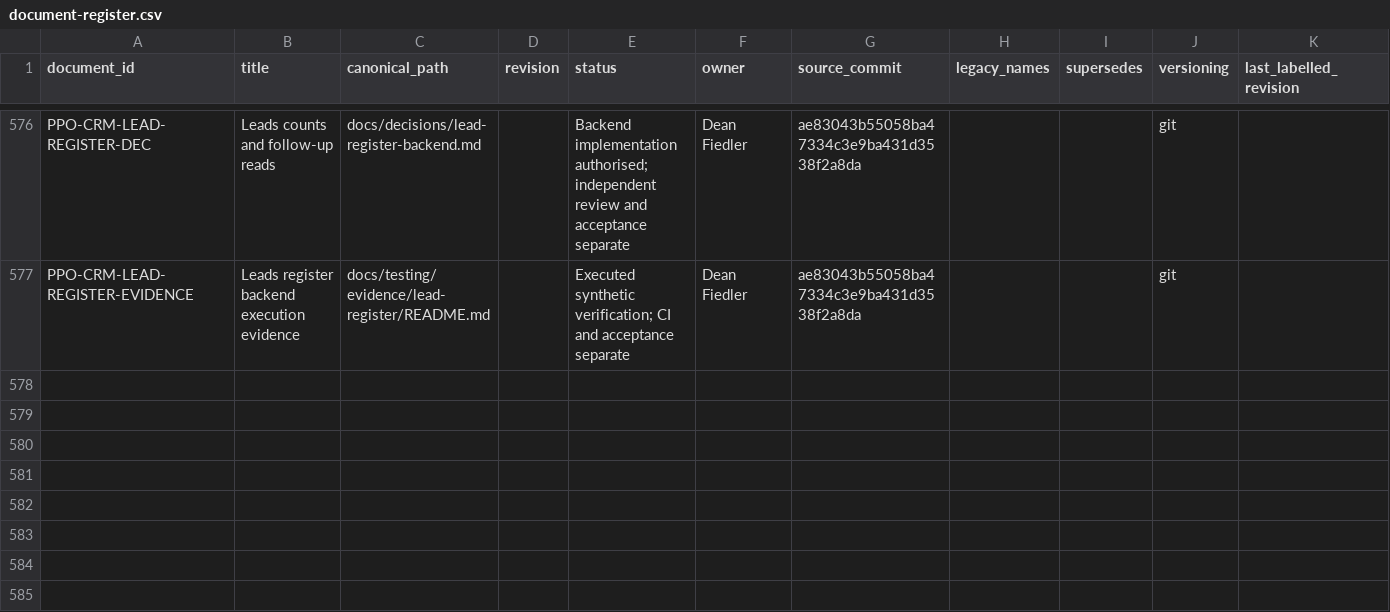
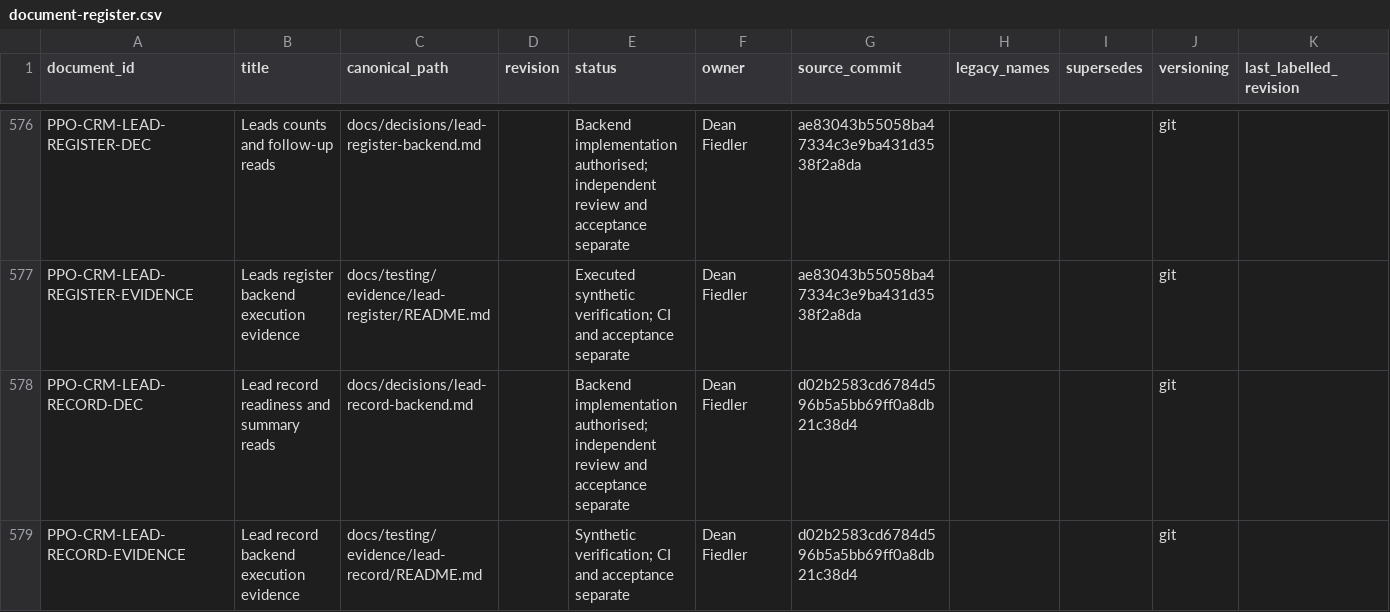
Before and after one commit to deanrfiedler-gif/powerplants-one, a CSV file: docs/standards/document-register.csv, drawn as a sheet; only a part is shown, gaps mark what is left out.

Commit message:
Add Lead record conversion readiness and summary reads

```diff
--- a/docs/standards/document-register.csv
+++ b/docs/standards/document-register.csv
@@ -577 +577,3 @@ PPO-CRM-LEAD-REGISTER-DEC,Leads counts and follow-up reads,docs/decisions/lead-r
 PPO-CRM-LEAD-REGISTER-EVIDENCE,Leads register backend execution evidence,docs/testing/evidence/lead-register/README.md,,Executed synthetic verification; CI and acceptance separate,Dean Fiedler,ae83043b55058ba47334c3e9ba431d3538f2a8da,,,git,
+PPO-CRM-LEAD-RECORD-DEC,Lead record readiness and summary reads,docs/decisions/lead-record-backend.md,,Backend implementation authorised; independent review and acceptance separate,Dean Fiedler,d02b2583cd6784d596b5a5bb69ff0a8db21c38d4,,,git,
+PPO-CRM-LEAD-RECORD-EVIDENCE,Lead record backend execution evidence,docs/testing/evidence/lead-record/README.md,,Synthetic verification; CI and acceptance separate,Dean Fiedler,d02b2583cd6784d596b5a5bb69ff0a8db21c38d4,,,git,
```
Also changed, not shown: 14 other files.
